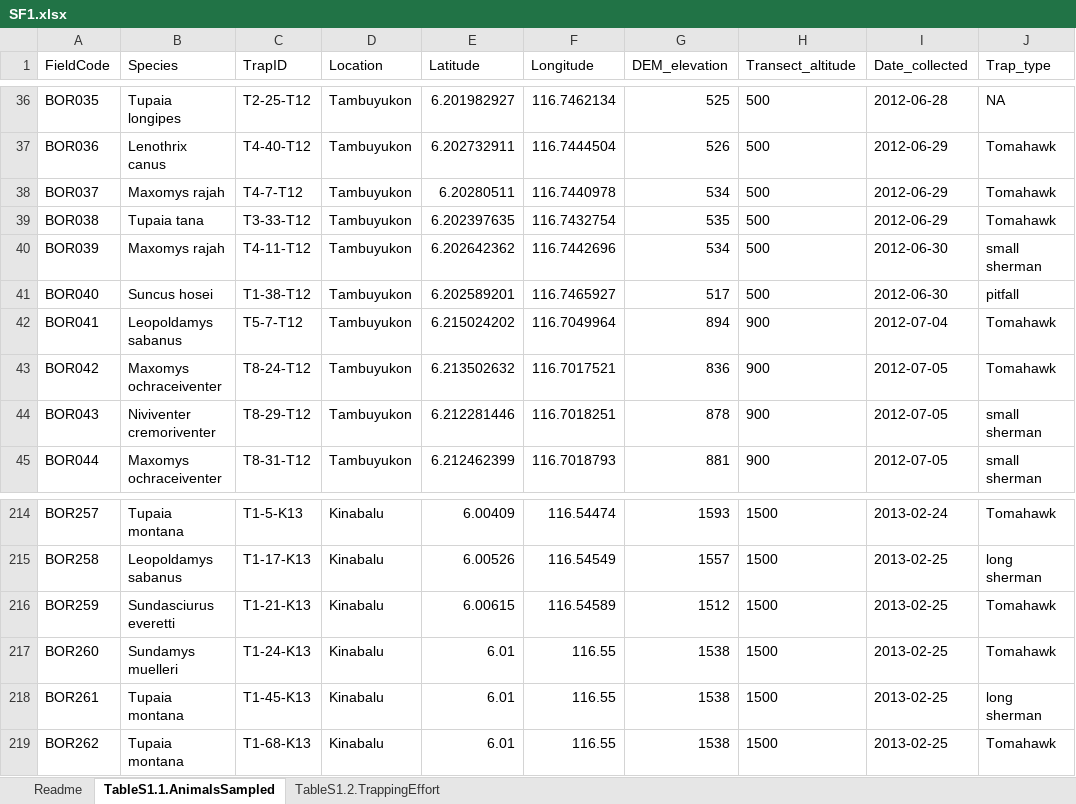
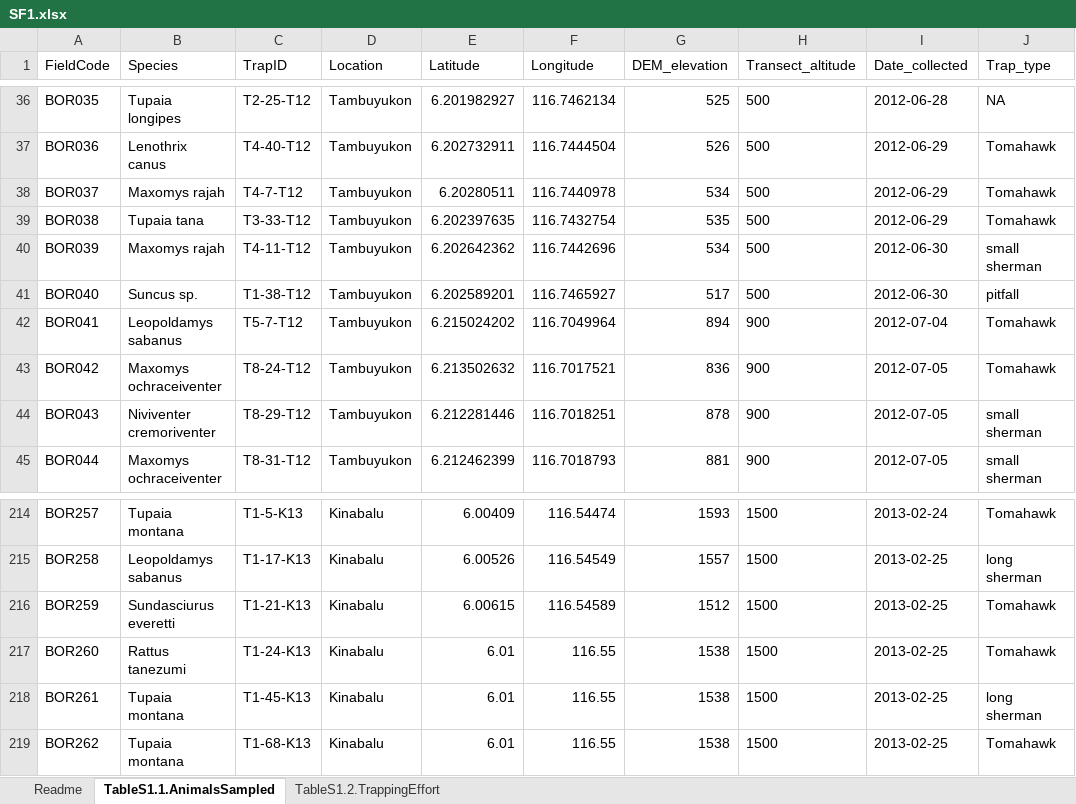
Before and after one commit to csmiguel/smallmammals_Kinabalu, an Excel workbook: data/raw/SF1.xlsx, sheet TableS1.1.AnimalsSampled, drawn as a sheet; only a part is shown, gaps mark what is left out; values as stored, in another font and other column widths than the file's, no borders; the diff names each change by its address in the sheet, - before the commit and + after, or states it on an @@ line.

Commit message:
fix species

```diff
--- a/data/raw/SF1.xlsx (sheet TableS1.1.AnimalsSampled)
+++ b/data/raw/SF1.xlsx (sheet TableS1.1.AnimalsSampled)
-B41 (Species): Suncus hosei
+B41 (Species): Suncus sp.
-B217 (Species): Sundamys muelleri
+B217 (Species): Rattus tanezumi
```
Also changed, not shown: 1 other file.
